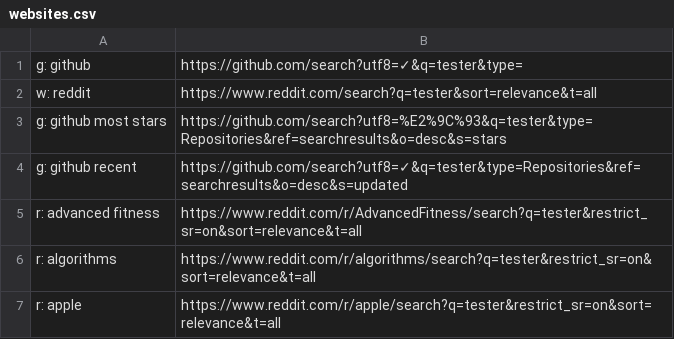
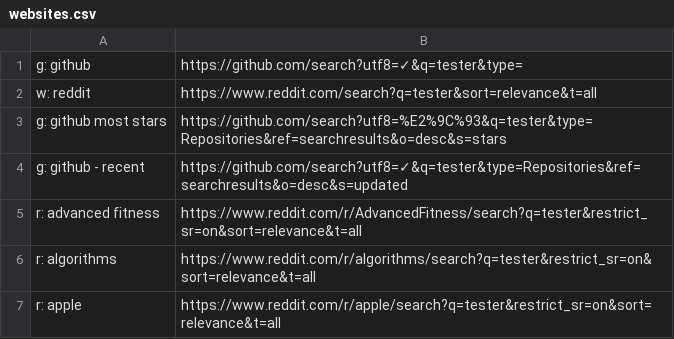
Before and after one commit to nikitavoloboev/alfred-web-searches, a CSV file: workflow/websites.csv, drawn as a sheet; only a part is shown.

Commit message:
website added

```diff
--- a/workflow/websites.csv
+++ b/workflow/websites.csv
@@ -3,3 +3,3 @@ w: reddit,https://www.reddit.com/search?q=tester&sort=relevance&t=all
 g: github most stars,https://github.com/search?utf8=%E2%9C%93&q=tester&type=Repositories&ref=searchresults&o=desc&s=stars
-g: github recent,https://github.com/search?utf8=✓&q=tester&type=Repositories&ref=searchresults&o=desc&s=updated
+g: github - recent,https://github.com/search?utf8=✓&q=tester&type=Repositories&ref=searchresults&o=desc&s=updated
 r: advanced fitness,https://www.reddit.com/r/AdvancedFitness/search?q=tester&restrict_sr=on&sort=relevance&t=all
```
